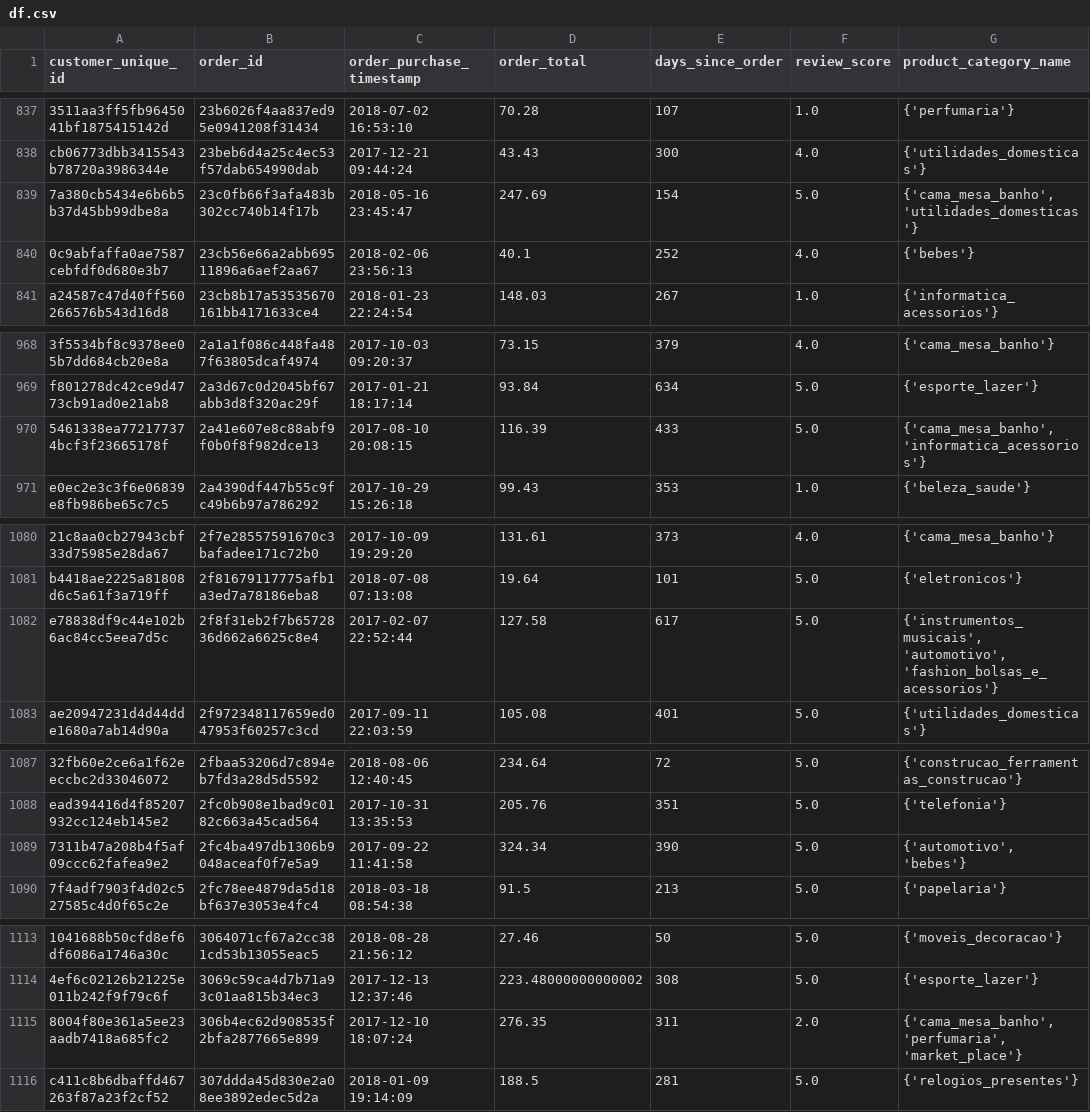
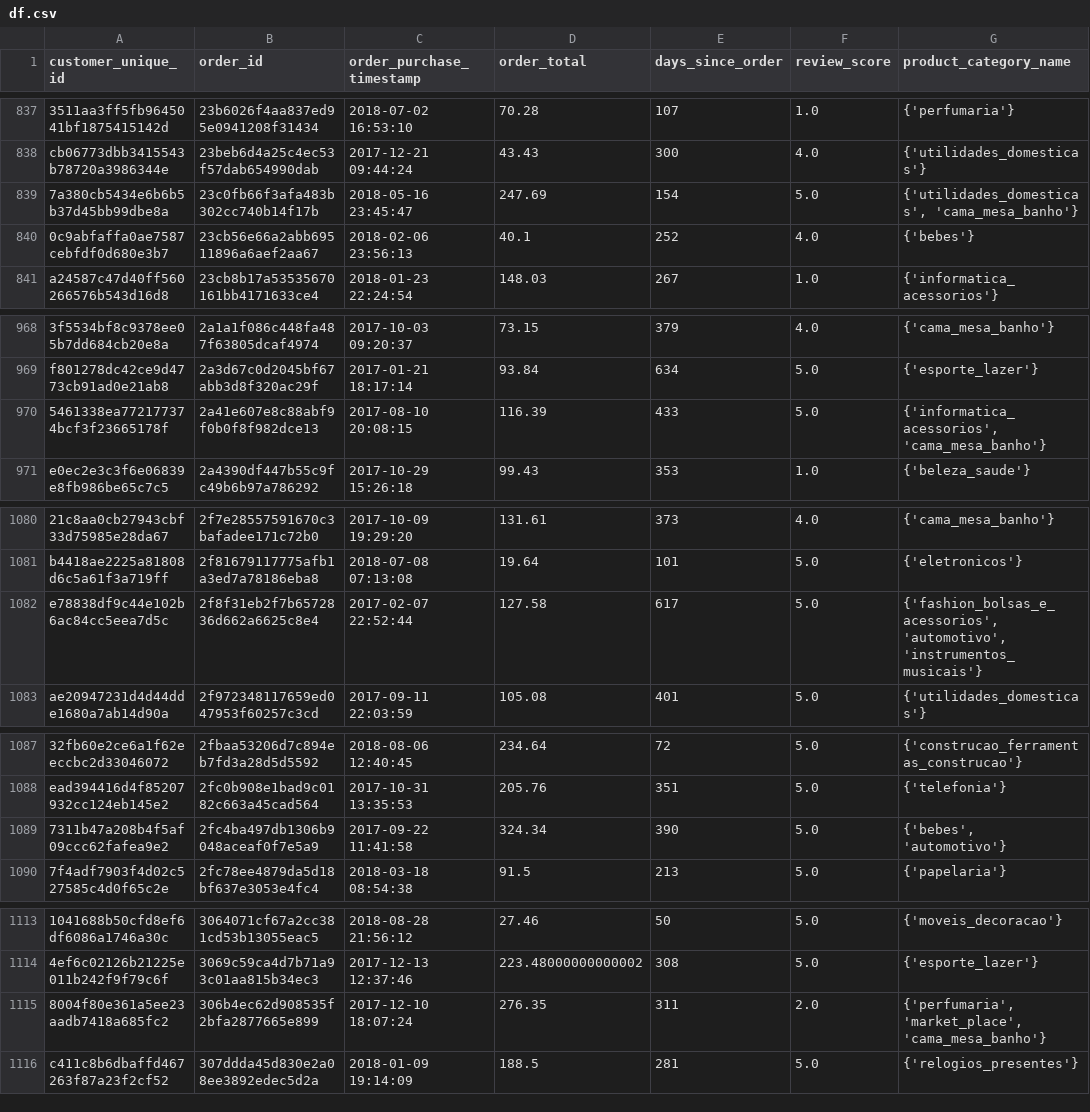
Before and after one commit to NicoJanko/Projet_5_OPC, a CSV file: df.csv, drawn as a sheet; only a part is shown, gaps mark what is left out; the diff covers the shown part only; the diff names each change by its address in the sheet, - before the commit and + after, or states it on an @@ line.

```diff
--- a/df.csv
+++ b/df.csv
-G839 (product_category_name): {'cama_mesa_banho', 'utilidades_domesticas'}
+G839 (product_category_name): {'utilidades_domesticas', 'cama_mesa_banho'}
-G970 (product_category_name): {'cama_mesa_banho', 'informatica_acessorios'}
+G970 (product_category_name): {'informatica_acessorios', 'cama_mesa_banho'}
-G1082 (product_category_name): {'instrumentos_musicais', 'automotivo', 'fashion_bolsas_e_acessorios'}
+G1082 (product_category_name): {'fashion_bolsas_e_acessorios', 'automotivo', 'instrumentos_musicais'}
-G1089 (product_category_name): {'automotivo', 'bebes'}
+G1089 (product_category_name): {'bebes', 'automotivo'}
-G1115 (product_category_name): {'cama_mesa_banho', 'perfumaria', 'market_place'}
+G1115 (product_category_name): {'perfumaria', 'market_place', 'cama_mesa_banho'}
```
Also changed, not shown: 58 edited cells elsewhere in this file, 4 other files.
